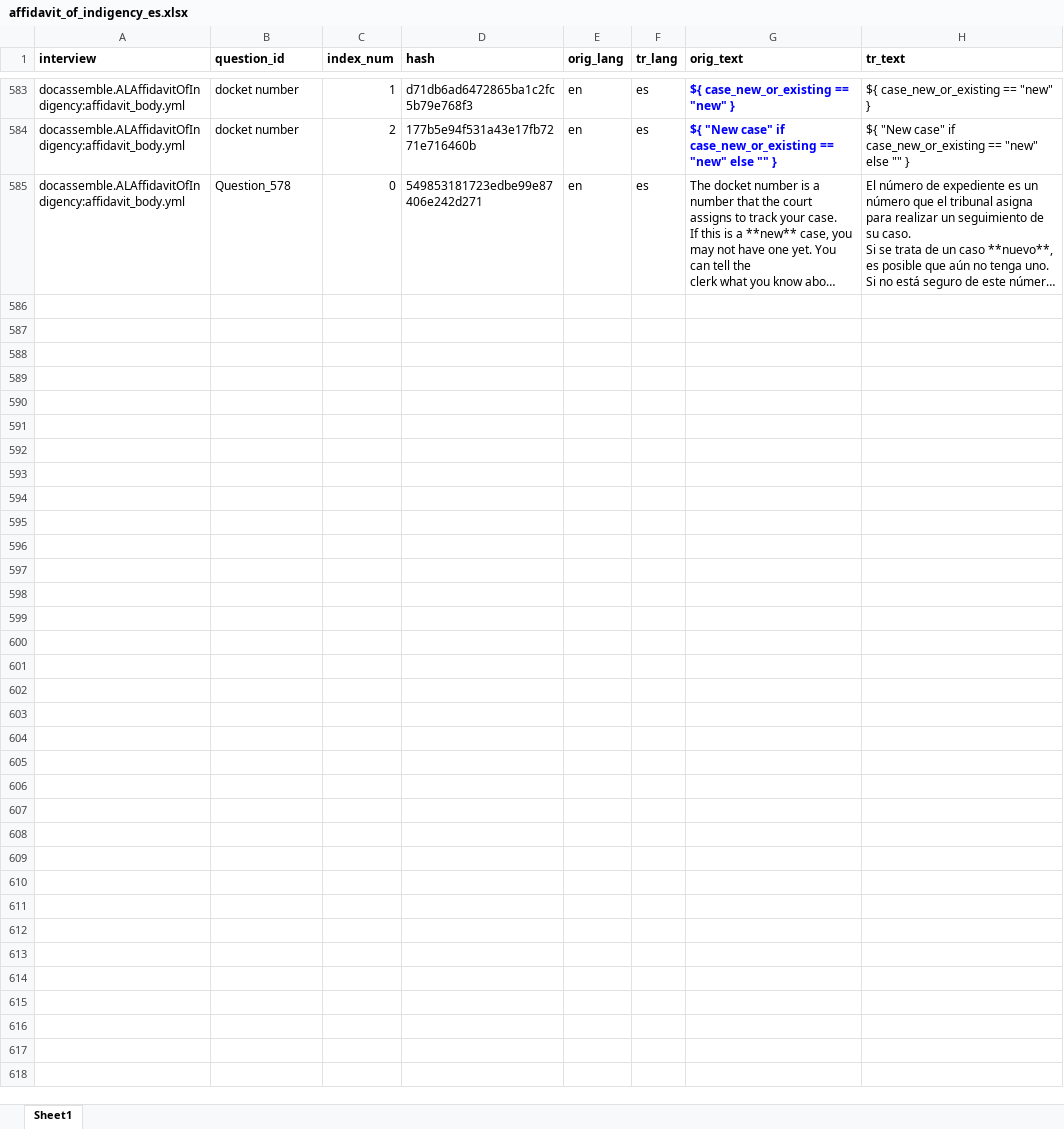
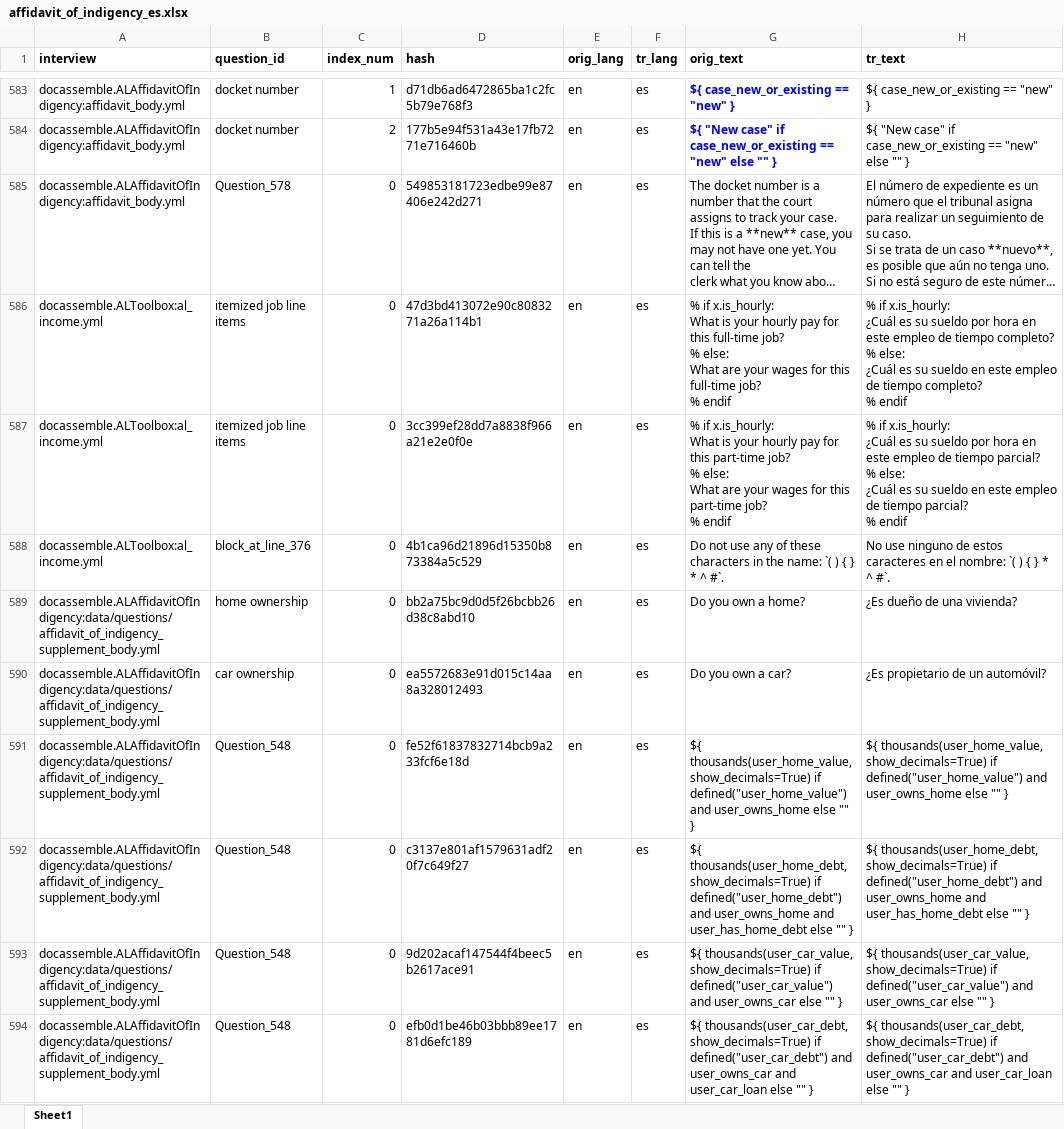
Before and after one commit to LemmaLegalConsulting/docassemble-HousingCodeChecklist, an Excel workbook: docassemble/HousingCodeChecklist/data/sources/affidavit_of_indigency_es.xlsx, sheet Sheet1, drawn as a sheet; only a part is shown, gaps mark what is left out; long unchanged cells end in …; values as stored, in another font and other column widths than the file's, no borders; ↵ is a line break in a cell; the diff names each change by its address in the sheet, - before the commit and + after, or states it on an @@ line.

```diff
--- a/docassemble/HousingCodeChecklist/data/sources/affidavit_of_indigency_es.xlsx (sheet Sheet1)
+++ b/docassemble/HousingCodeChecklist/data/sources/affidavit_of_indigency_es.xlsx (sheet Sheet1)
+row 586: docassemble.ALToolbox:al_income.yml | itemized job line items | 0 | 47d3bd413072e90c8083271a26a114b1 | en | es | % if x.is_hourly: ↵ What is your hourly pay for this full-time job? ↵ % else: ↵ What are your wages for this full-time job? ↵ % endif | % if x.is_hourly: ↵ ¿Cuál es su sueldo por hora en este empleo de tiempo completo? ↵ % else: ↵ ¿Cuál es su sueldo en este empleo de tiempo completo? ↵ % endif
+row 587: docassemble.ALToolbox:al_income.yml | itemized job line items | 0 | 3cc399ef28dd7a8838f966a21e2e0f0e | en | es | % if x.is_hourly: ↵ What is your hourly pay for this part-time job? ↵ % else: ↵ What are your wages for this part-time job? ↵ % endif | % if x.is_hourly: ↵ ¿Cuál es su sueldo por hora en este empleo de tiempo parcial? ↵ % else: ↵ ¿Cuál es su sueldo en este empleo de tiempo parcial? ↵ % endif
+row 588: docassemble.ALToolbox:al_income.yml | block_at_line_376 | 0 | 4b1ca96d21896d15350b873384a5c529 | en | es | Do not use any of these characters in the name: `( ) { } * ^ #`. | No use ninguno de estos caracteres en el nombre: `( ) { } * ^ #`.
+row 589: docassemble.ALAffidavitOfIndigency:data/questions/affidavit_of_indigency_supplement_body.yml | home ownership | 0 | bb2a75bc9d0d5f26bcbb26d38c8abd10 | en | es | Do you own a home? | ¿Es dueño de una vivienda?
+row 590: docassemble.ALAffidavitOfIndigency:data/questions/affidavit_of_indigency_supplement_body.yml | car ownership | 0 | ea5572683e91d015c14aa8a328012493 | en | es | Do you own a car? | ¿Es propietario de un automóvil?
+row 591: docassemble.ALAffidavitOfIndigency:data/questions/affidavit_of_indigency_supplement_body.yml | Question_548 | 0 | fe52f61837832714bcb9a233fcf6e18d | en | es | ${ thousands(user_home_value, show_decimals=True) if defined("user_home_value") and user_owns_home else "" } | ${ thousands(user_home_value, show_decimals=True) if defined("user_home_value") and user_owns_home else "" }
+row 592: docassemble.ALAffidavitOfIndigency:data/questions/affidavit_of_indigency_supplement_body.yml | Question_548 | 0 | c3137e801af1579631adf20f7c649f27 | en | es | ${ thousands(user_home_debt, show_decimals=True) if defined("user_home_debt") and user_owns_home and user_has_home_debt else "" } | ${ thousands(user_home_debt, show_decimals=True) if defined("user_home_debt") and user_owns_home and user_has_home_debt else "" }
+row 593: docassemble.ALAffidavitOfIndigency:data/questions/affidavit_of_indigency_supplement_body.yml | Question_548 | 0 | 9d202acaf147544f4beec5b2617ace91 | en | es | ${ thousands(user_car_value, show_decimals=True) if defined("user_car_value") and user_owns_car else "" } | ${ thousands(user_car_value, show_decimals=True) if defined("user_car_value") and user_owns_car else "" }
+row 594: docassemble.ALAffidavitOfIndigency:data/questions/affidavit_of_indigency_supplement_body.yml | Question_548 | 0 | efb0d1be46b03bbb89ee1781d6efc189 | en | es | ${ thousands(user_car_debt, show_decimals=True) if defined("user_car_debt") and user_owns_car and user_car_loan else "" } | ${ thousands(user_car_debt, show_decimals=True) if defined("user_car_debt") and user_owns_car and user_car_loan else "" }
```
Also changed, not shown: docassemble/HousingCodeChecklist/data/sources/housing_code_interview_es.xlsx, docassemble/HousingCodeChecklist/data/sources/housing_code_interview_ht.xlsx, 1 other file.
